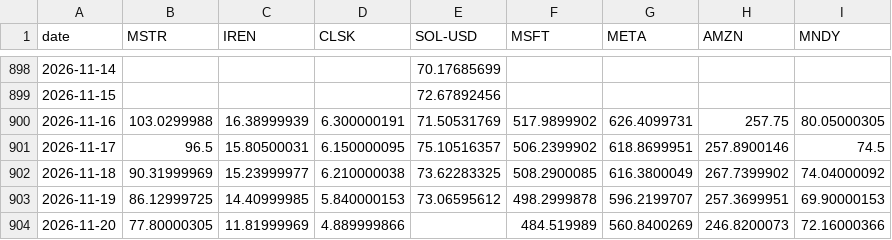
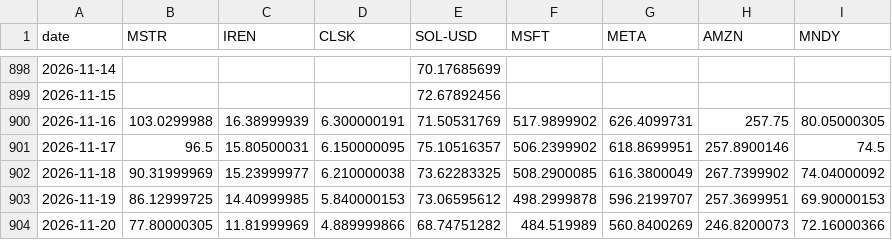
Before and after one commit to valentexi/btc-data, a CSV file: data/actifs.csv, drawn as a sheet; only a part is shown, gaps mark what is left out.

```diff
--- a/data/actifs.csv
+++ b/data/actifs.csv
@@ -903,2 +903,2 @@ date,MSTR,IREN,CLSK,SOL-USD,MSFT,META,AMZN,MNDY
 2026-11-19,86.12999725,14.40999985,5.840000153,73.06595612,498.2999878,596.2199707,257.3699951,69.90000153
-2026-11-20,77.80000305,11.81999969,4.889999866,,484.519989,560.8400269,246.8200073,72.16000366
+2026-11-20,77.80000305,11.81999969,4.889999866,68.74751282,484.519989,560.8400269,246.8200073,72.16000366
```
Also changed, not shown: data/derives_instantane.csv, data/financement_kraken_h.csv, 7 other files.
